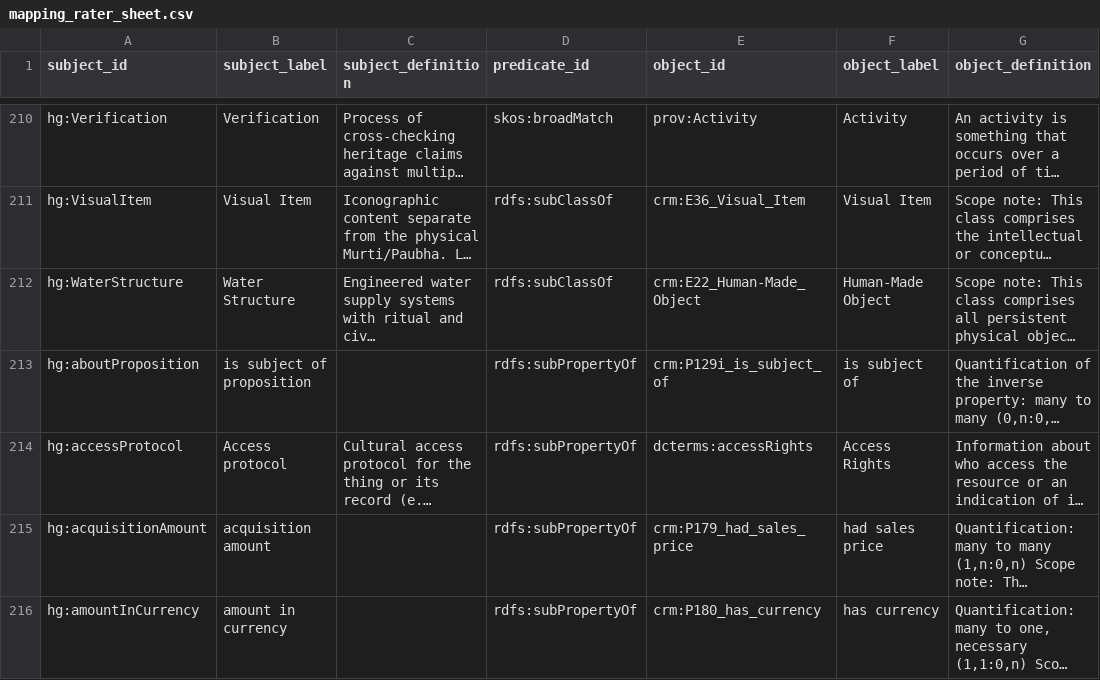
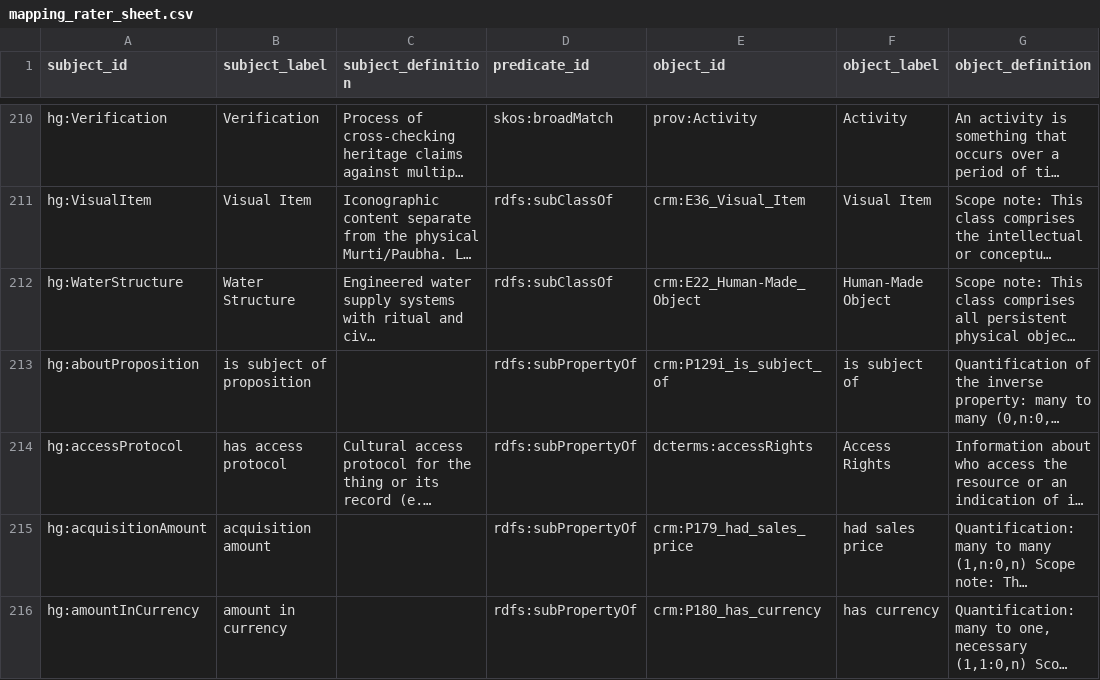
Before and after one commit to CAIRNepal/heritagegraphontology, a CSV file: evaluation/rater/mapping_rater_sheet.csv, drawn as a sheet; only a part is shown, gaps mark what is left out; long unchanged cells end in …; the diff covers the shown part only; the diff names each change by its address in the sheet, - before the commit and + after, or states it on an @@ line.

Commit message:
Docs regenerated with OntoReview's interoperability (CDI) scores: CI installs ontoreview[cdi] and passes BIOPORTAL_API_KEY from a repository secret; a released copy (tagged or in the CHANGELOG) is never overwritten; distinct labels for InformationObject (not CRM E73's) and the accessProtocol / endowmentEventType properties; the rater sheet is skipped by the declared-terms check

```diff
--- a/evaluation/rater/mapping_rater_sheet.csv
+++ b/evaluation/rater/mapping_rater_sheet.csv
-B214 (subject_label): Access protocol
+B214 (subject_label): has access protocol
```
Also changed, not shown: 8 edited cells elsewhere in this file, ontology/mappings/HeritageGraph.sssom.tsv, 54 other files.
